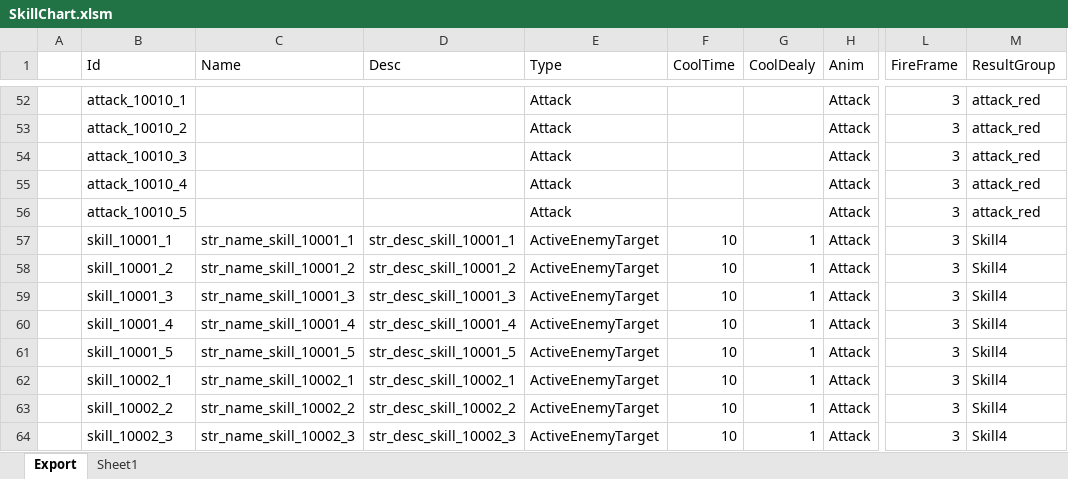
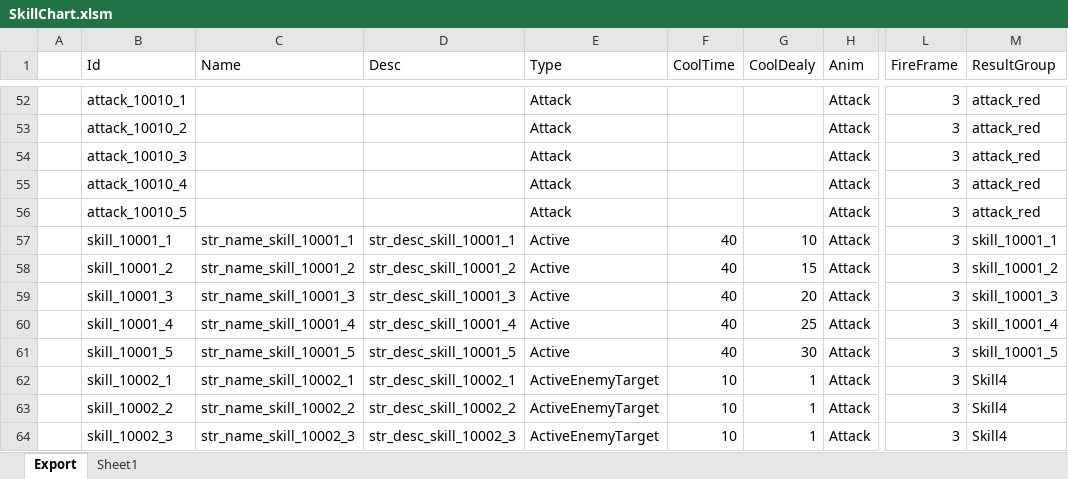
Before and after one commit to BlindBullet/ProjectDF, an Excel workbook: Assets/DataTables~/SkillChart.xlsm, sheet Export, drawn as a sheet; only a part is shown, gaps mark what is left out; values as stored, in another font and other column widths than the file's, no borders; charts and pictures not drawn; the diff names each change by its address in the sheet, - before the commit and + after, or states it on an @@ line.

```diff
--- a/Assets/DataTables~/SkillChart.xlsm (sheet Export)
+++ b/Assets/DataTables~/SkillChart.xlsm (sheet Export)
-E57:E61 (Type): ActiveEnemyTarget
+E57:E61 (Type): Active
-F57:F61 (CoolTime): 10
+F57:F61 (CoolTime): 40
-G57 (CoolDealy): 1
+G57 (CoolDealy): 10
-M57 (ResultGroup): Skill4
+M57 (ResultGroup): skill_10001_1
-G58 (CoolDealy): 1
+G58 (CoolDealy): 15
-M58 (ResultGroup): Skill4
+M58 (ResultGroup): skill_10001_2
-G59 (CoolDealy): 1
+G59 (CoolDealy): 20
-M59 (ResultGroup): Skill4
+M59 (ResultGroup): skill_10001_3
-G60 (CoolDealy): 1
+G60 (CoolDealy): 25
-M60 (ResultGroup): Skill4
+M60 (ResultGroup): skill_10001_4
-G61 (CoolDealy): 1
+G61 (CoolDealy): 30
-M61 (ResultGroup): Skill4
+M61 (ResultGroup): skill_10001_5
```
Also changed, not shown: charts or pictures, Assets/DataTables~/HitresultChart.xlsm, Assets/DataTables~/ResultGroupChart.xlsm, 5 other files.
